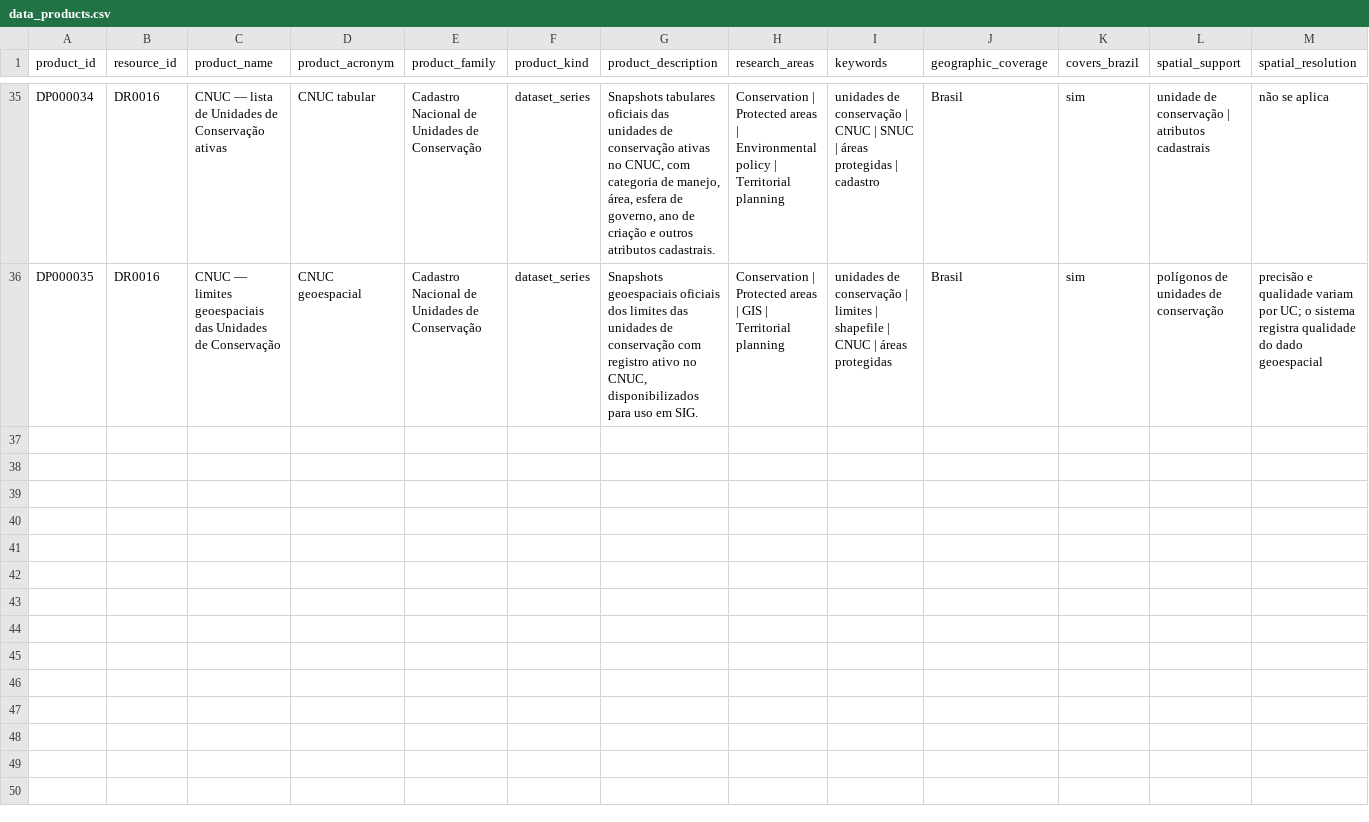
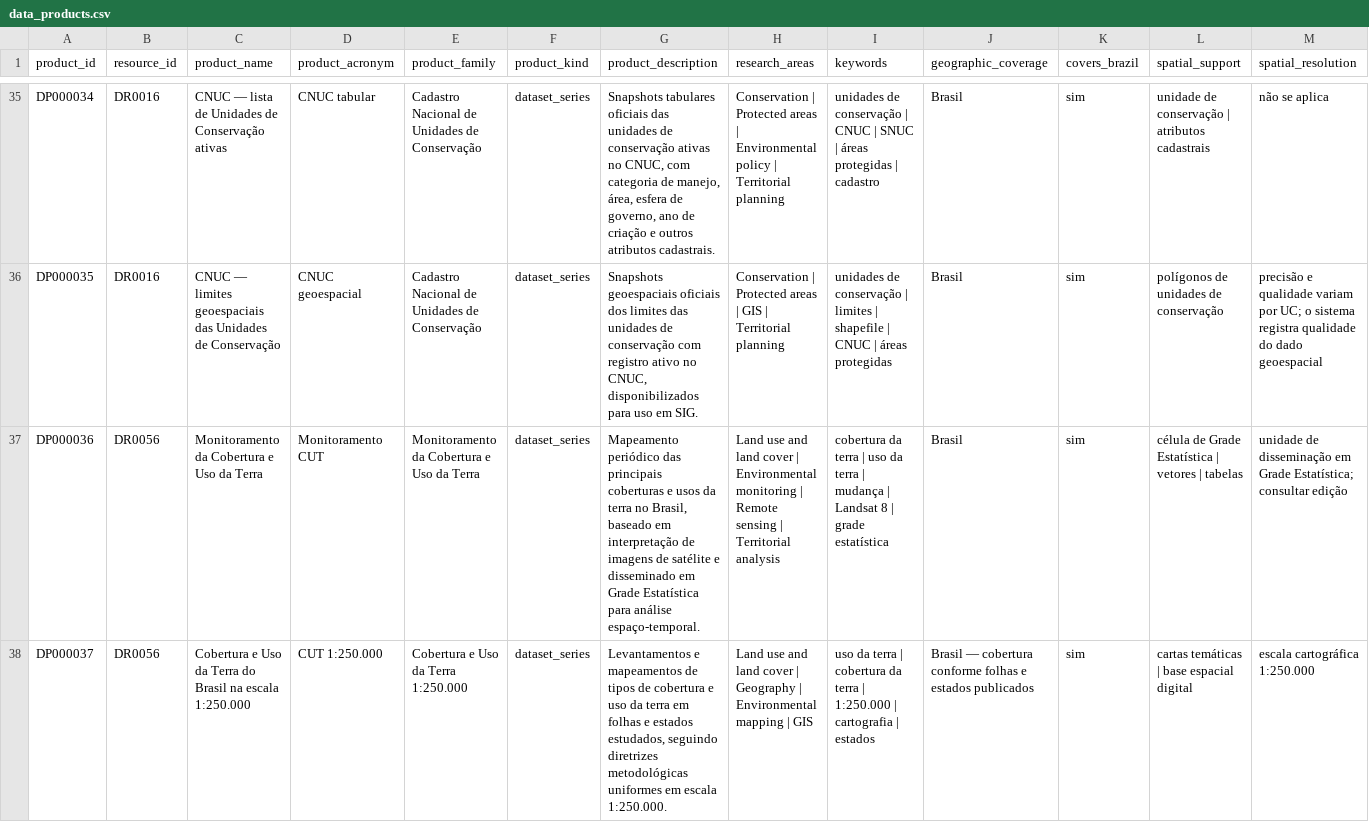
Before and after one commit to Ian-loc/vitrineciencia, a CSV file: data/data_products.csv, drawn as a sheet; only a part is shown, gaps mark what is left out; rows hold the shown columns only; the diff covers the shown part only; the diff names each change by its address in the sheet, - before the commit and + after, or states it on an @@ line.

```diff
--- a/data/data_products.csv
+++ b/data/data_products.csv
+row 37: DP000036 | DR0056 | Monitoramento da Cobertura e Uso da Terra | Monitoramento CUT | Monitoramento da Cobertura e Uso da Terra | dataset_series | Mapeamento periódico das principais coberturas e usos da terra no Brasil, baseado em interpretação de imagens de satélite e disseminado em Grade Estatística para análise espaço-temporal. | Land use and land cover | Environmental monitoring | Remote sensing | Territorial analysis | cobertura da terra | uso da terra | mudança | Landsat 8 | grade estatística | Brasil | sim | célula de Grade Estatística | vetores | tabelas | unidade de disseminação em Grade Estatística; consultar edição
+row 38: DP000037 | DR0056 | Cobertura e Uso da Terra do Brasil na escala 1:250.000 | CUT 1:250.000 | Cobertura e Uso da Terra 1:250.000 | dataset_series | Levantamentos e mapeamentos de tipos de cobertura e uso da terra em folhas e estados estudados, seguindo diretrizes metodológicas uniformes em escala 1:250.000. | Land use and land cover | Geography | Environmental mapping | GIS | uso da terra | cobertura da terra | 1:250.000 | cartografia | estados | Brasil — cobertura conforme folhas e estados publicados | sim | cartas temáticas | base espacial digital | escala cartográfica 1:250.000
```
Also changed, not shown: 2 added rows elsewhere in this file, data/product_distributions.csv, 3 other files.
